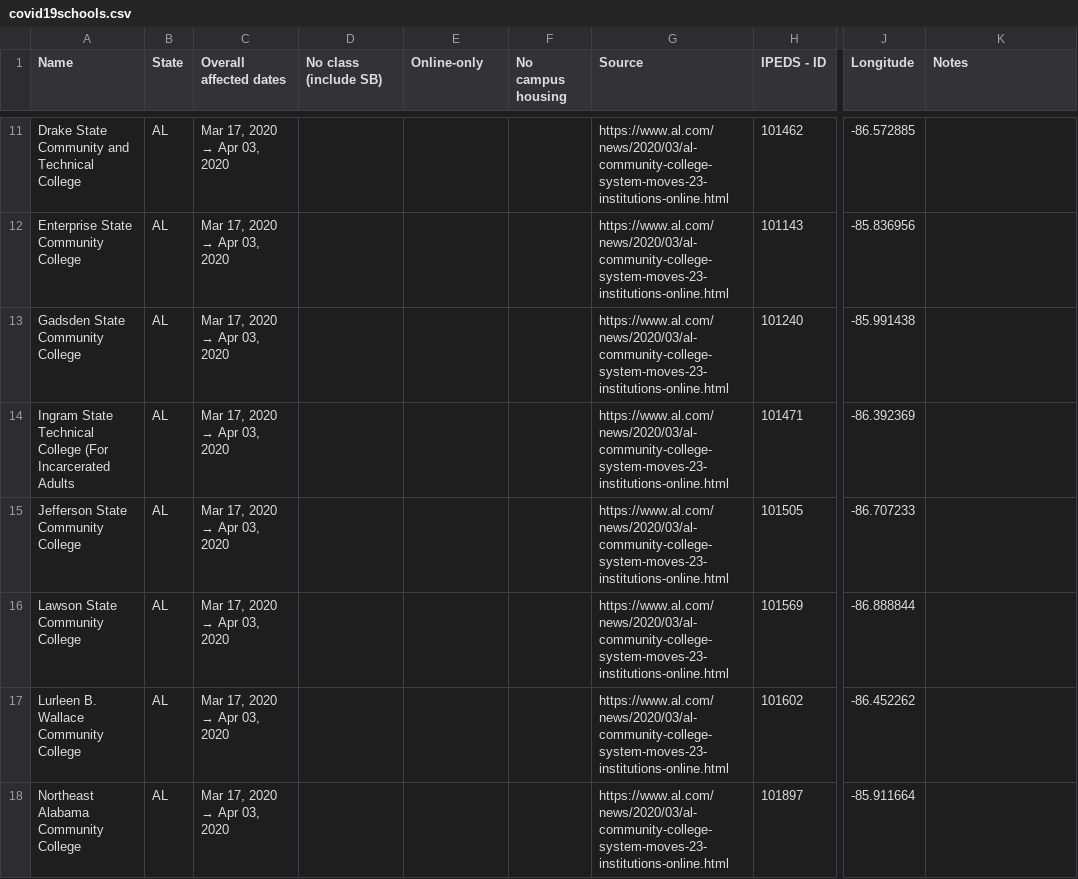
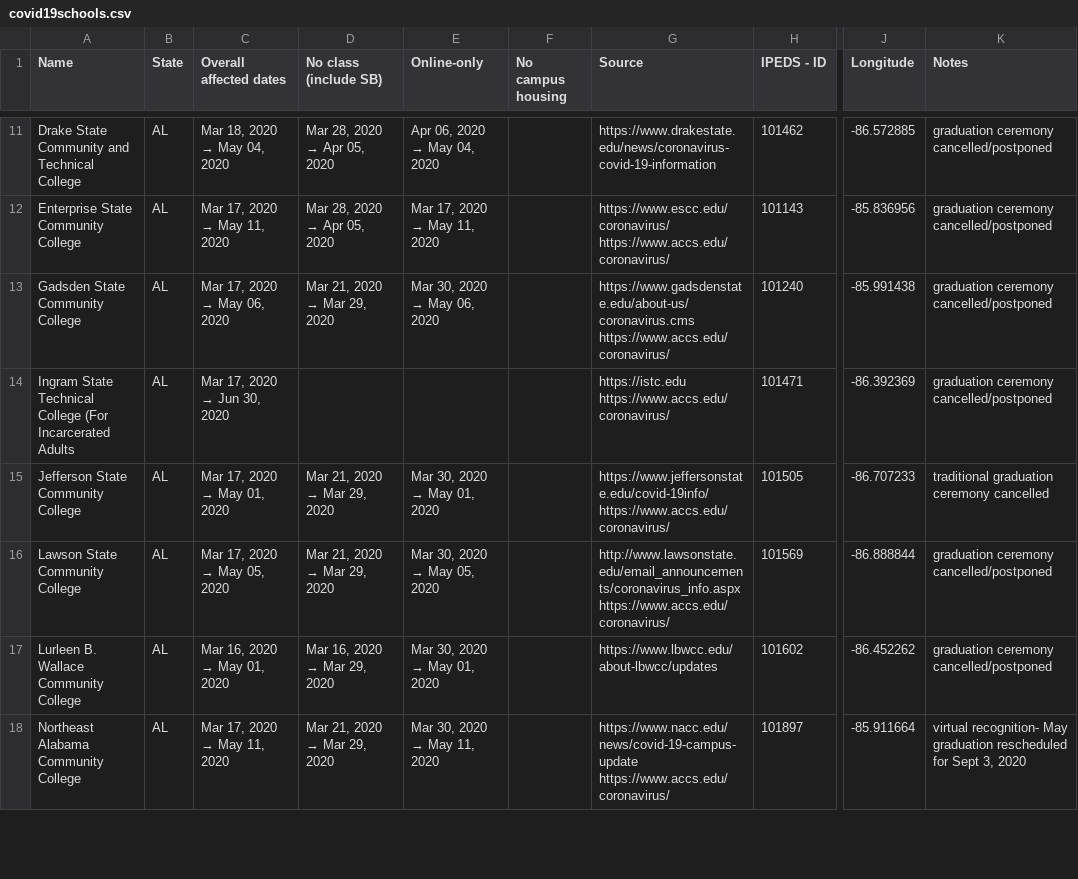
Before and after one commit to jessejanderson/covid19schools, a CSV file: covid19schools.csv, drawn as a sheet; only a part is shown, gaps mark what is left out; the diff covers the shown part only; the diff names each change by its address in the sheet, - before the commit and + after, or states it on an @@ line.

```diff
--- a/covid19schools.csv
+++ b/covid19schools.csv
@@ C11 (Overall affected dates): Mar 17, 2020 → Apr 03, 2020 → Mar 18, 2020 → May 04, 2020 @@
@@ D11:D12 (No class (include SB)): (empty) → Mar 28, 2020 → Apr 05, 2020 @@
@@ E11 (Online-only): (empty) → Apr 06, 2020 → May 04, 2020 @@
-G11 (Source): https://www.al.com/news/2020/03/al-community-college-system-moves-23-institutions-online.html
+G11 (Source): https://www.drakestate.edu/news/coronavirus-covid-19-information
-K11:K14 (Notes): (empty)
+K11:K14 (Notes): graduation ceremony cancelled/postponed
@@ C12 (Overall affected dates): Mar 17, 2020 → Apr 03, 2020 → Mar 17, 2020 → May 11, 2020 @@
@@ E12 (Online-only): (empty) → Mar 17, 2020 → May 11, 2020 @@
-G12 (Source): https://www.al.com/news/2020/03/al-community-college-system-moves-23-institutions-online.html
+G12 (Source): https://www.escc.edu/coronavirus/ https://www.accs.edu/coronavirus/
@@ C13 (Overall affected dates): Mar 17, 2020 → Apr 03, 2020 → Mar 17, 2020 → May 06, 2020 @@
@@ D13 (No class (include SB)): (empty) → Mar 21, 2020 → Mar 29, 2020 @@
@@ E13 (Online-only): (empty) → Mar 30, 2020 → May 06, 2020 @@
-G13 (Source): https://www.al.com/news/2020/03/al-community-college-system-moves-23-institutions-online.html
+G13 (Source): https://www.gadsdenstate.edu/about-us/coronavirus.cms https://www.accs.edu/coronavirus/
@@ C14 (Overall affected dates): Mar 17, 2020 → Apr 03, 2020 → Mar 17, 2020 → Jun 30, 2020 @@
-G14 (Source): https://www.al.com/news/2020/03/al-community-college-system-moves-23-institutions-online.html
+G14 (Source): https://istc.edu https://www.accs.edu/coronavirus/
@@ C15 (Overall affected dates): Mar 17, 2020 → Apr 03, 2020 → Mar 17, 2020 → May 01, 2020 @@
@@ D15:D16 (No class (include SB)): (empty) → Mar 21, 2020 → Mar 29, 2020 @@
@@ E15 (Online-only): (empty) → Mar 30, 2020 → May 01, 2020 @@
-G15 (Source): https://www.al.com/news/2020/03/al-community-college-system-moves-23-institutions-online.html
+G15 (Source): https://www.jeffersonstate.edu/covid-19info/ https://www.accs.edu/coronavirus/
-K15 (Notes): (empty)
+K15 (Notes): traditional graduation ceremony cancelled
@@ C16 (Overall affected dates): Mar 17, 2020 → Apr 03, 2020 → Mar 17, 2020 → May 05, 2020 @@
@@ E16 (Online-only): (empty) → Mar 30, 2020 → May 05, 2020 @@
-G16 (Source): https://www.al.com/news/2020/03/al-community-college-system-moves-23-institutions-online.html
+G16 (Source): http://www.lawsonstate.edu/email_announcements/coronavirus_info.aspx https://www.accs.edu/coronavirus/
-K16:K17 (Notes): (empty)
+K16:K17 (Notes): graduation ceremony cancelled/postponed
@@ C17 (Overall affected dates): Mar 17, 2020 → Apr 03, 2020 → Mar 16, 2020 → May 01, 2020 @@
@@ D17 (No class (include SB)): (empty) → Mar 16, 2020 → Mar 29, 2020 @@
@@ E17 (Online-only): (empty) → Mar 30, 2020 → May 01, 2020 @@
-G17 (Source): https://www.al.com/news/2020/03/al-community-college-system-moves-23-institutions-online.html
+G17 (Source): https://www.lbwcc.edu/about-lbwcc/updates
@@ C18 (Overall affected dates): Mar 17, 2020 → Apr 03, 2020 → Mar 17, 2020 → May 11, 2020 @@
@@ D18 (No class (include SB)): (empty) → Mar 21, 2020 → Mar 29, 2020 @@
@@ E18 (Online-only): (empty) → Mar 30, 2020 → May 11, 2020 @@
-G18 (Source): https://www.al.com/news/2020/03/al-community-college-system-moves-23-institutions-online.html
+G18 (Source): https://www.nacc.edu/news/covid-19-campus-update https://www.accs.edu/coronavirus/
-K18 (Notes): (empty)
+K18 (Notes): virtual recognition- May graduation rescheduled for Sept 3, 2020
```
Also changed, not shown: 14 added rows and 67 edited cells elsewhere in this file.
